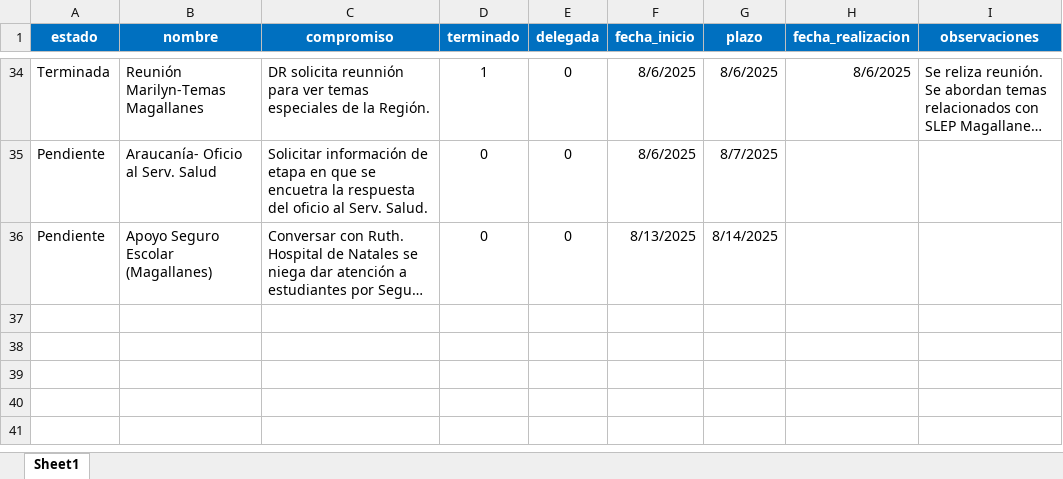
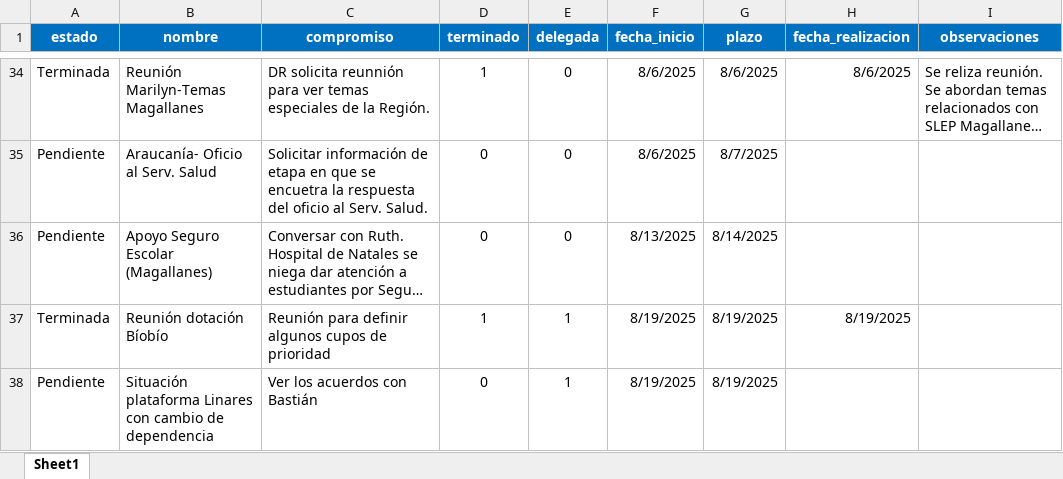
Before and after one commit to pabloclaissac/gestor-tareas-isl, an Excel workbook: tareas_importar.xlsx, sheet Sheet1, drawn as a sheet; only a part is shown, gaps mark what is left out; long unchanged cells end in …; values as stored, in another font and other column widths than the file's, no borders; conditional formats not drawn; the diff names each change by its address in the sheet, - before the commit and + after, or states it on an @@ line.

Commit message:
Add files via upload

```diff
--- a/tareas_importar.xlsx (sheet Sheet1)
+++ b/tareas_importar.xlsx (sheet Sheet1)
+row 37: Terminada | Reunión dotación Bíobío | Reunión para definir algunos cupos de prioridad | 1 | 1 | 8/19/2025 | 8/19/2025 | 8/19/2025
+row 38: Pendiente | Situación plataforma Linares con cambio de dependencia | Ver los acuerdos con Bastián | 0 | 1 | 8/19/2025 | 8/19/2025
```
